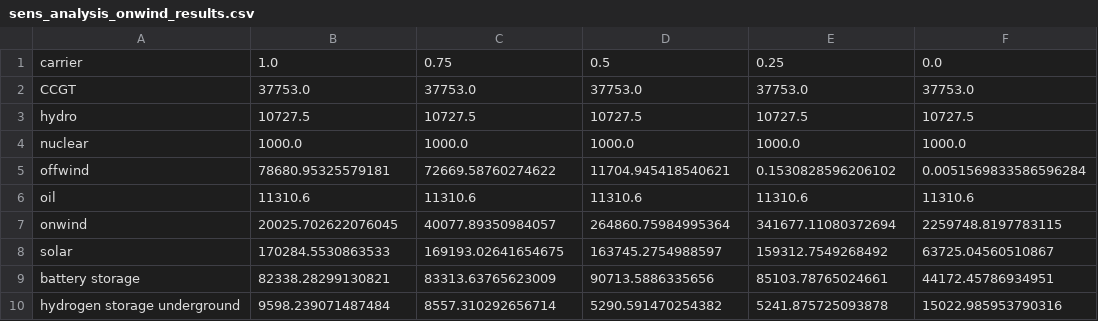
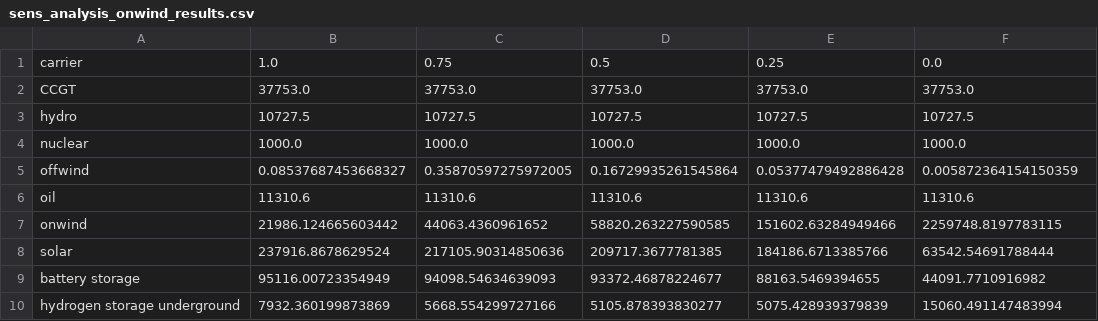
Before and after one commit to morteezzaa/iran-renewable-system-analysis, a CSV file: results/sens_analysis_onwind_results.csv, drawn as a sheet.

Commit message:
updating the cyclic state of storages as True and updating the results

```diff
--- a/results/sens_analysis_onwind_results.csv
+++ b/results/sens_analysis_onwind_results.csv
@@ -4,7 +4,7 @@ hydro,10727.5,10727.5,10727.5,10727.5,10727.5
 nuclear,1000.0,1000.0,1000.0,1000.0,1000.0
-offwind,78680.95325579181,72669.58760274622,11704.945418540621,0.1530828596206102,0.0051569833586596284
+offwind,0.08537687453668327,0.35870597275972005,0.16729935261545864,0.05377479492886428,0.005872364154150359
 oil,11310.6,11310.6,11310.6,11310.6,11310.6
-onwind,20025.702622076045,40077.89350984057,264860.75984995364,341677.11080372694,2259748.8197783115
-solar,170284.5530863533,169193.02641654675,163745.2754988597,159312.7549268492,63725.04560510867
-battery storage,82338.28299130821,83313.63765623009,90713.5886335656,85103.78765024661,44172.45786934951
-hydrogen storage underground,9598.239071487484,8557.310292656714,5290.591470254382,5241.875725093878,15022.985953790316
+onwind,21986.124665603442,44063.4360961652,58820.263227590585,151602.63284949466,2259748.8197783115
+solar,237916.8678629524,217105.90314850636,209717.3677781385,184186.6713385766,63542.54691788444
+battery storage,95116.00723354949,94098.54634639093,93372.46878224677,88163.5469394655,44091.7710916982
+hydrogen storage underground,7932.360199873869,5668.554299727166,5105.878393830277,5075.428939379839,15060.491147483994
```
Also changed, not shown: 26 other files.
